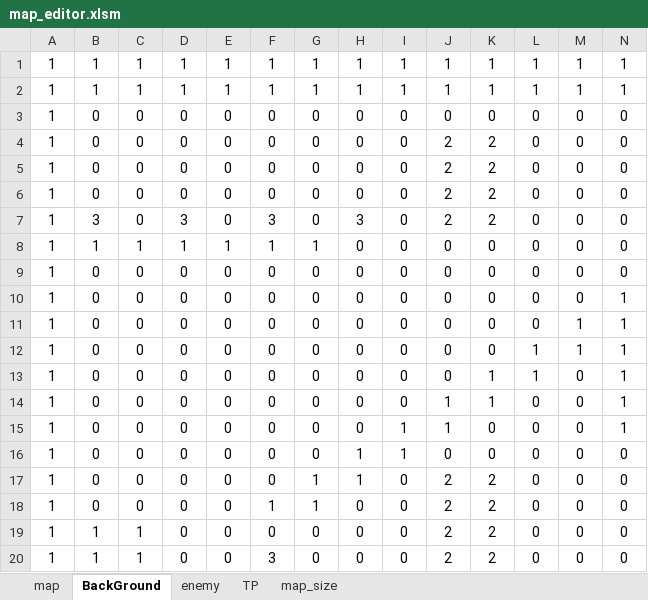
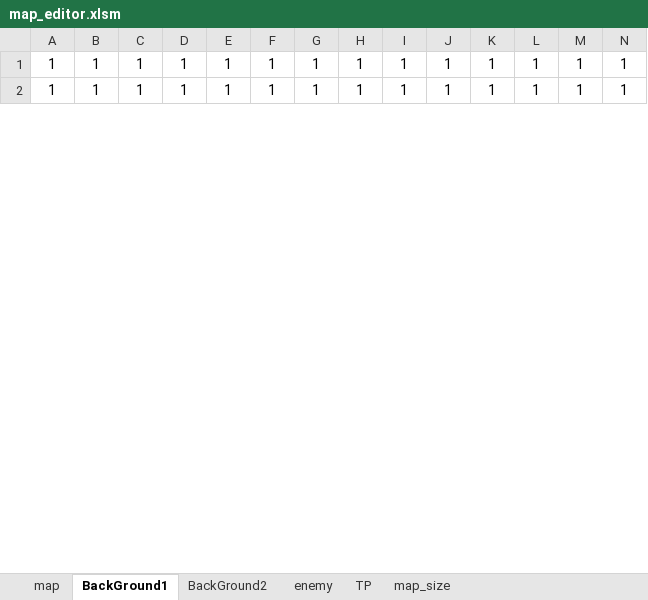
Before and after one commit to yamyi3/UnderEscape, an Excel workbook: UnderEscape/game/data/map_editor.xlsm, sheet BackGround1, drawn as a sheet; only a part is shown; values as stored, in another font and other column widths than the file's, no borders; charts and pictures and conditional formats not drawn; removed rows and columns are numbered as before the commit, all else as after; rows hold the shown columns only; the diff covers the shown part only; the diff names each change by its address in the sheet, - before the commit and + after, or states it on an @@ line.

```diff
--- a/UnderEscape/game/data/map_editor.xlsm (sheet BackGround1)
+++ b/UnderEscape/game/data/map_editor.xlsm (sheet BackGround1)
-sheet tab: BackGround
+sheet tab: BackGround1
+sheet tab: BackGround2
-row 3: 1 | 0 | 0 | 0 | 0 | 0 | 0 | 0 | 0 | 0 | 0 | 0 | 0 | 0
-row 4: 1 | 0 | 0 | 0 | 0 | 0 | 0 | 0 | 0 | 2 | 2 | 0 | 0 | 0
-row 5: 1 | 0 | 0 | 0 | 0 | 0 | 0 | 0 | 0 | 2 | 2 | 0 | 0 | 0
-row 6: 1 | 0 | 0 | 0 | 0 | 0 | 0 | 0 | 0 | 2 | 2 | 0 | 0 | 0
-row 7: 1 | 3 | 0 | 3 | 0 | 3 | 0 | 3 | 0 | 2 | 2 | 0 | 0 | 0
-row 8: 1 | 1 | 1 | 1 | 1 | 1 | 1 | 0 | 0 | 0 | 0 | 0 | 0 | 0
-row 9: 1 | 0 | 0 | 0 | 0 | 0 | 0 | 0 | 0 | 0 | 0 | 0 | 0 | 0
-row 10: 1 | 0 | 0 | 0 | 0 | 0 | 0 | 0 | 0 | 0 | 0 | 0 | 0 | 1
-row 11: 1 | 0 | 0 | 0 | 0 | 0 | 0 | 0 | 0 | 0 | 0 | 0 | 1 | 1
-row 12: 1 | 0 | 0 | 0 | 0 | 0 | 0 | 0 | 0 | 0 | 0 | 1 | 1 | 1
-row 13: 1 | 0 | 0 | 0 | 0 | 0 | 0 | 0 | 0 | 0 | 1 | 1 | 0 | 1
-row 14: 1 | 0 | 0 | 0 | 0 | 0 | 0 | 0 | 0 | 1 | 1 | 0 | 0 | 1
-row 15: 1 | 0 | 0 | 0 | 0 | 0 | 0 | 0 | 1 | 1 | 0 | 0 | 0 | 1
-row 16: 1 | 0 | 0 | 0 | 0 | 0 | 0 | 1 | 1 | 0 | 0 | 0 | 0 | 0
-row 17: 1 | 0 | 0 | 0 | 0 | 0 | 1 | 1 | 0 | 2 | 2 | 0 | 0 | 0
-row 18: 1 | 0 | 0 | 0 | 0 | 1 | 1 | 0 | 0 | 2 | 2 | 0 | 0 | 0
-row 19: 1 | 1 | 1 | 0 | 0 | 0 | 0 | 0 | 0 | 2 | 2 | 0 | 0 | 0
-row 20: 1 | 1 | 1 | 0 | 0 | 3 | 0 | 0 | 0 | 2 | 2 | 0 | 0 | 0
```
Also changed, not shown: 18 added rows elsewhere in this sheet, charts or pictures, 14 other files.
